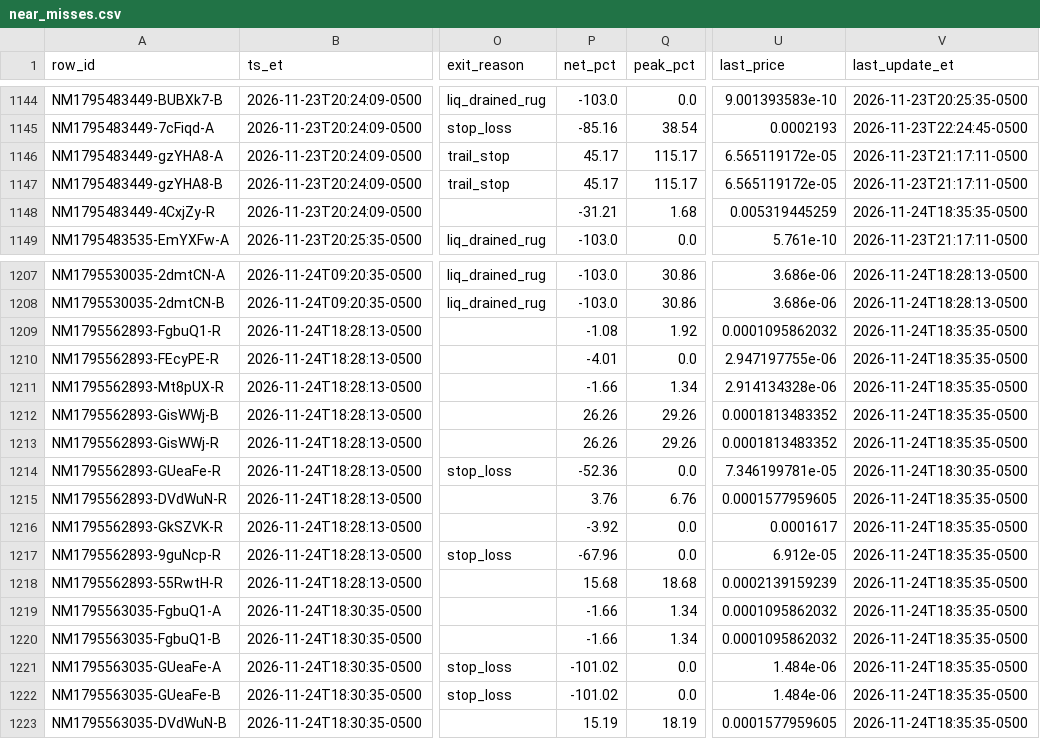
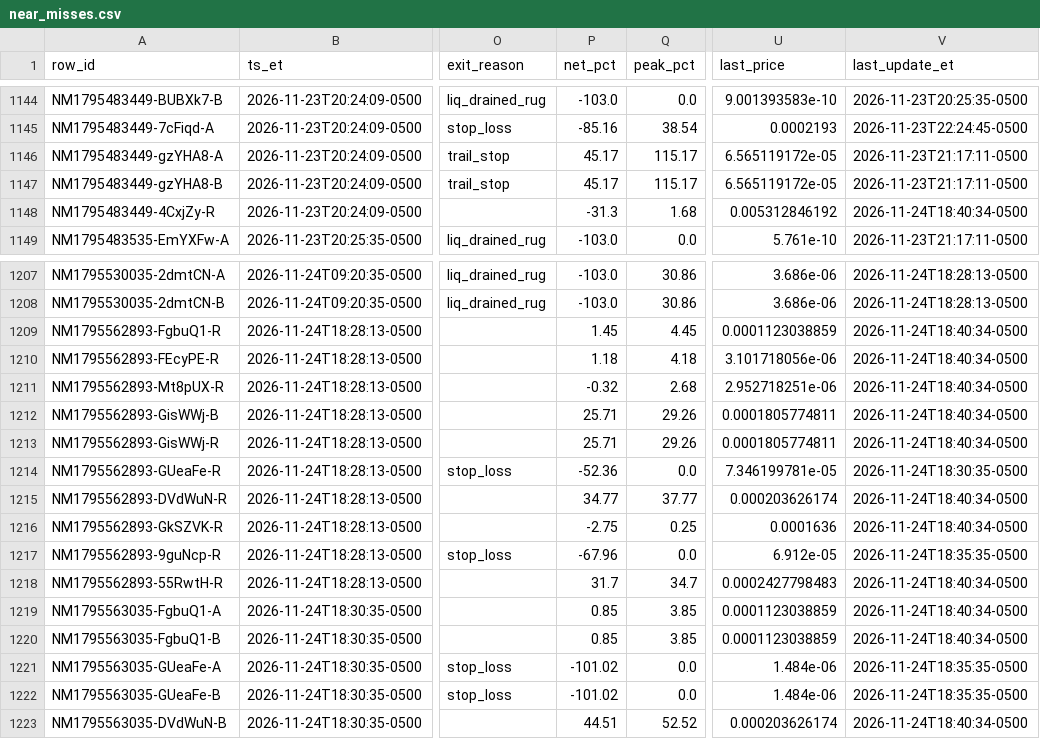
Before and after one commit to franco0882/TradingMemecoins, a CSV file: ledger/nearmiss/near_misses.csv, drawn as a sheet; only a part is shown, gaps mark what is left out; the diff covers the shown part only; the diff names each change by its address in the sheet, - before the commit and + after, or states it on an @@ line.

```diff
--- a/ledger/nearmiss/near_misses.csv
+++ b/ledger/nearmiss/near_misses.csv
-P1148 (net_pct): -31.21
+P1148 (net_pct): -31.3
-U1148 (last_price): 0.005319445259
+U1148 (last_price): 0.005312846192
-V1148 (last_update_et): 2026-11-24T18:35:35-0500
+V1148 (last_update_et): 2026-11-24T18:40:34-0500
-P1209 (net_pct): -1.08
+P1209 (net_pct): 1.45
-Q1209 (peak_pct): 1.92
+Q1209 (peak_pct): 4.45
-U1209 (last_price): 0.0001095862032
+U1209 (last_price): 0.0001123038859
-V1209:V1213 (last_update_et): 2026-11-24T18:35:35-0500
+V1209:V1213 (last_update_et): 2026-11-24T18:40:34-0500
-P1210 (net_pct): -4.01
+P1210 (net_pct): 1.18
-Q1210 (peak_pct): 0.0
+Q1210 (peak_pct): 4.18
-U1210 (last_price): 2.947197755e-06
+U1210 (last_price): 3.101718056e-06
-P1211 (net_pct): -1.66
+P1211 (net_pct): -0.32
-Q1211 (peak_pct): 1.34
+Q1211 (peak_pct): 2.68
-U1211 (last_price): 2.914134328e-06
+U1211 (last_price): 2.952718251e-06
-P1212:P1213 (net_pct): 26.26
+P1212:P1213 (net_pct): 25.71
-U1212:U1213 (last_price): 0.0001813483352
+U1212:U1213 (last_price): 0.0001805774811
-P1215 (net_pct): 3.76
+P1215 (net_pct): 34.77
-Q1215 (peak_pct): 6.76
+Q1215 (peak_pct): 37.77
-U1215 (last_price): 0.0001577959605
+U1215 (last_price): 0.000203626174
-V1215:V1216 (last_update_et): 2026-11-24T18:35:35-0500
+V1215:V1216 (last_update_et): 2026-11-24T18:40:34-0500
-P1216 (net_pct): -3.92
+P1216 (net_pct): -2.75
-Q1216 (peak_pct): 0.0
+Q1216 (peak_pct): 0.25
-U1216 (last_price): 0.0001617
+U1216 (last_price): 0.0001636
-P1218 (net_pct): 15.68
+P1218 (net_pct): 31.7
-Q1218 (peak_pct): 18.68
+Q1218 (peak_pct): 34.7
-U1218 (last_price): 0.0002139159239
+U1218 (last_price): 0.0002427798483
-V1218:V1220 (last_update_et): 2026-11-24T18:35:35-0500
+V1218:V1220 (last_update_et): 2026-11-24T18:40:34-0500
-P1219:P1220 (net_pct): -1.66
+P1219:P1220 (net_pct): 0.85
-Q1219:Q1220 (peak_pct): 1.34
+Q1219:Q1220 (peak_pct): 3.85
-U1219:U1220 (last_price): 0.0001095862032
+U1219:U1220 (last_price): 0.0001123038859
-P1223 (net_pct): 15.19
+P1223 (net_pct): 44.51
-Q1223 (peak_pct): 18.19
+Q1223 (peak_pct): 52.52
-U1223 (last_price): 0.0001577959605
+U1223 (last_price): 0.000203626174
-V1223 (last_update_et): 2026-11-24T18:35:35-0500
+V1223 (last_update_et): 2026-11-24T18:40:34-0500
```
Also changed, not shown: 3 added rows and 40 edited cells elsewhere in this file, ledger/learning/exits.csv, ledger/learning/features.csv, 9 other files.
